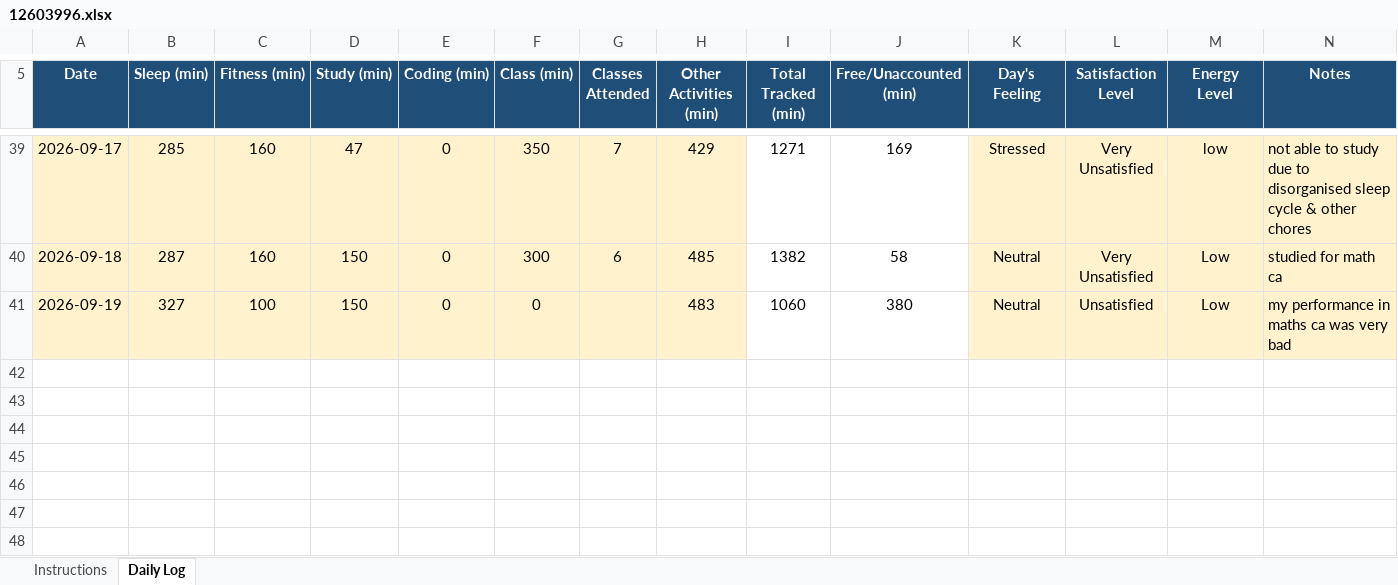
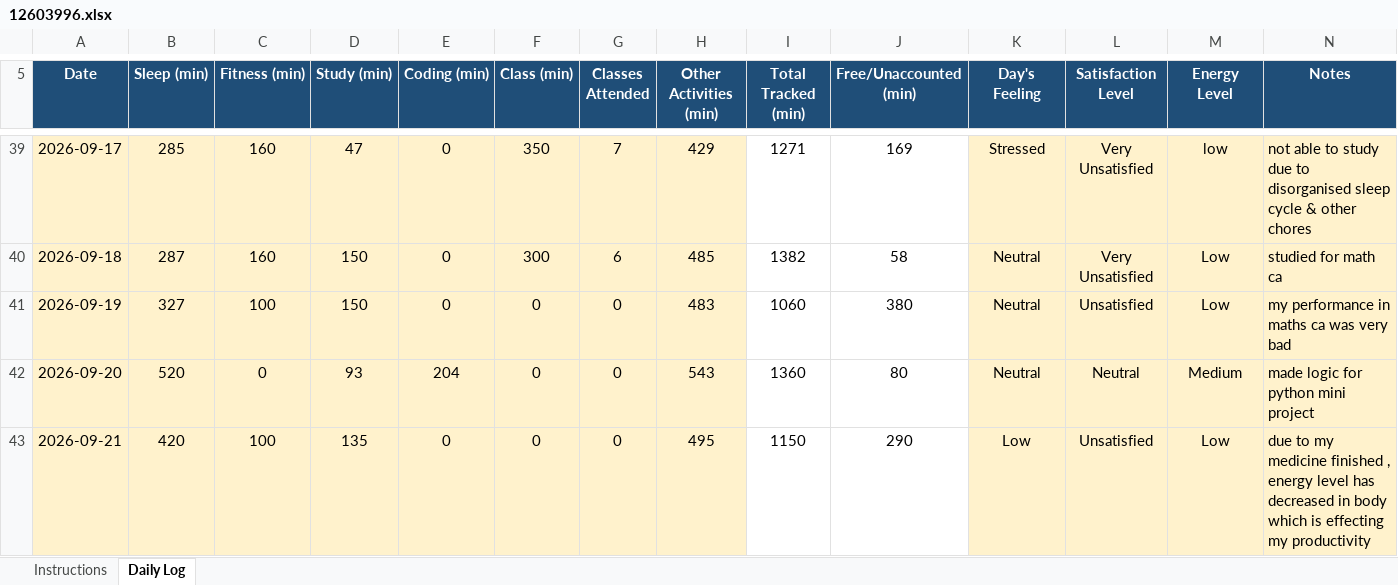
Before and after one commit to Shubhambither/CAP776, an Excel workbook: 12603996.xlsx, sheet Daily Log, drawn as a sheet; only a part is shown, gaps mark what is left out; values as stored, in another font and other column widths than the file's, no borders; conditional formats not drawn; the diff names each change by its address in the sheet, - before the commit and + after, or states it on an @@ line.

Commit message:
early entry

```diff
--- a/12603996.xlsx (sheet Daily Log)
+++ b/12603996.xlsx (sheet Daily Log)
-G41 (Classes Attended): (empty)
+G41 (Classes Attended): 0
+row 42: 2026-09-20 | 520 | 0 | 93 | 204 | 0 | 0 | 543 | 1360 | 80 | Neutral | Neutral | Medium | made logic for python mini project
+row 43: 2026-09-21 | 420 | 100 | 135 | 0 | 0 | 0 | 495 | 1150 | 290 | Low | Unsatisfied | Low | due to my medicine finished , energy level has decreased in body which is effecting my productivity
```
